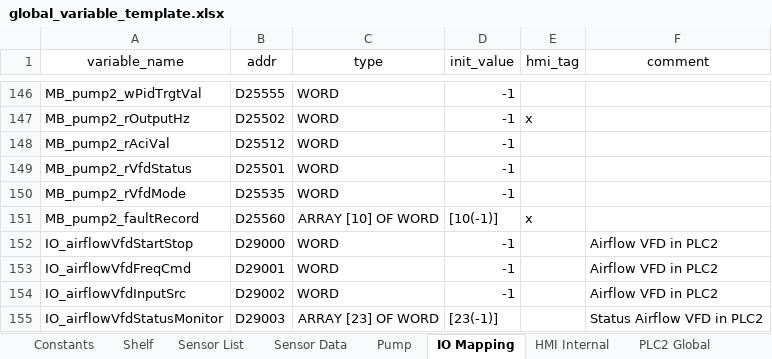
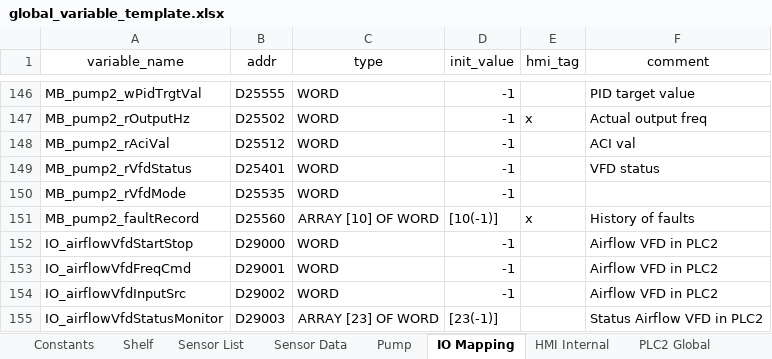
Before and after one commit to T2HOPETECHNIK/Ellemento, an Excel workbook: rack_control/global_variable_template.xlsx, sheet IO Mapping, drawn as a sheet; only a part is shown, gaps mark what is left out; values as stored, in another font and other column widths than the file's, no borders; the diff covers the shown part only; the diff names each change by its address in the sheet, - before the commit and + after, or states it on an @@ line.

Commit message:
Fix pump VFD status addresses (bug) Added check for PID warning (60Hz) Added PLC value and ventilation VFD status code in log file

```diff
--- a/rack_control/global_variable_template.xlsx (sheet IO Mapping)
+++ b/rack_control/global_variable_template.xlsx (sheet IO Mapping)
-F146 (comment): (empty)
+F146 (comment): PID target value
-F147 (comment): (empty)
+F147 (comment): Actual output freq
-F148 (comment): (empty)
+F148 (comment): ACI val
-B149 (addr): D25501
+B149 (addr): D25401
-F149 (comment): (empty)
+F149 (comment): VFD status
-F151 (comment): (empty)
+F151 (comment): History of faults
```
Also changed, not shown: 26 edited cells elsewhere in this sheet, sheet HMI Internal, 4 other files.
